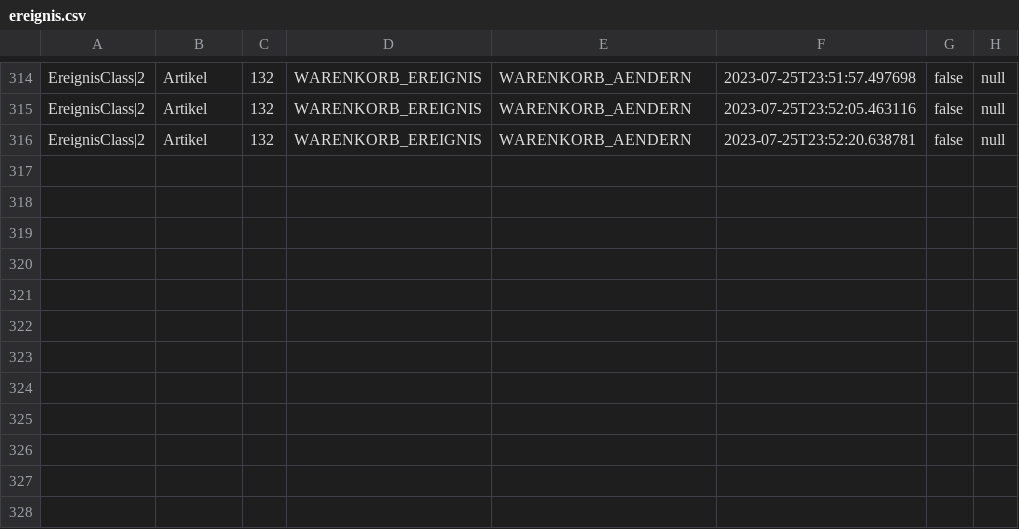
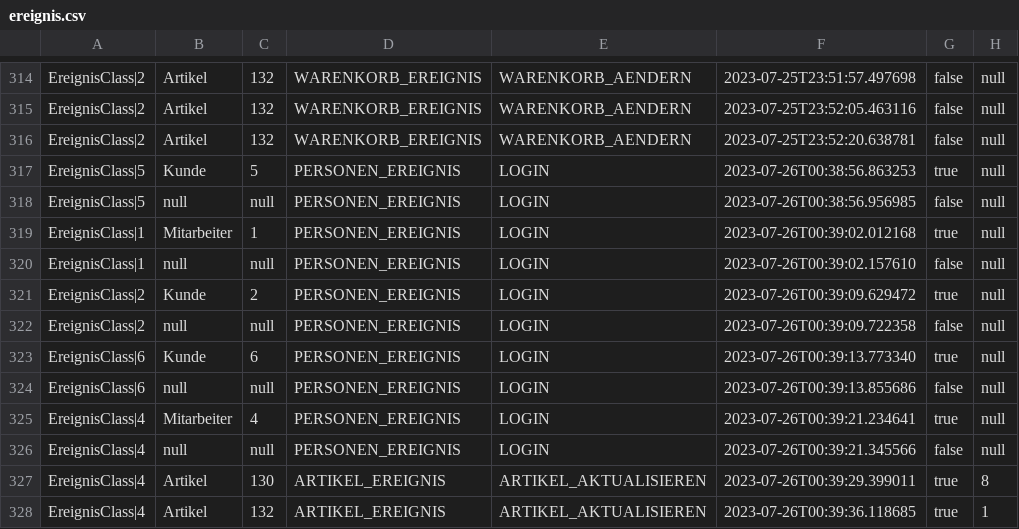
Before and after one commit to omarelhussein/EShop, a CSV file: ereignis.csv, drawn as a sheet; only a part is shown, gaps mark what is left out.

```diff
--- a/ereignis.csv
+++ b/ereignis.csv
@@ -316 +316,13 @@ EreignisClass|2;Artikel;132;WARENKORB_EREIGNIS;WARENKORB_AENDERN;2023-07-25T23:5
 EreignisClass|2;Artikel;132;WARENKORB_EREIGNIS;WARENKORB_AENDERN;2023-07-25T23:52:20.638781;false;null
+EreignisClass|5;Kunde;5;PERSONEN_EREIGNIS;LOGIN;2023-07-26T00:38:56.863253;true;null
+EreignisClass|5;null;null;PERSONEN_EREIGNIS;LOGIN;2023-07-26T00:38:56.956985;false;null
+EreignisClass|1;Mitarbeiter;1;PERSONEN_EREIGNIS;LOGIN;2023-07-26T00:39:02.012168;true;null
+EreignisClass|1;null;null;PERSONEN_EREIGNIS;LOGIN;2023-07-26T00:39:02.157610;false;null
+EreignisClass|2;Kunde;2;PERSONEN_EREIGNIS;LOGIN;2023-07-26T00:39:09.629472;true;null
+EreignisClass|2;null;null;PERSONEN_EREIGNIS;LOGIN;2023-07-26T00:39:09.722358;false;null
+EreignisClass|6;Kunde;6;PERSONEN_EREIGNIS;LOGIN;2023-07-26T00:39:13.773340;true;null
+EreignisClass|6;null;null;PERSONEN_EREIGNIS;LOGIN;2023-07-26T00:39:13.855686;false;null
+EreignisClass|4;Mitarbeiter;4;PERSONEN_EREIGNIS;LOGIN;2023-07-26T00:39:21.234641;true;null
+EreignisClass|4;null;null;PERSONEN_EREIGNIS;LOGIN;2023-07-26T00:39:21.345566;false;null
+EreignisClass|4;Artikel;130;ARTIKEL_EREIGNIS;ARTIKEL_AKTUALISIEREN;2023-07-26T00:39:29.399011;true;8
+EreignisClass|4;Artikel;132;ARTIKEL_EREIGNIS;ARTIKEL_AKTUALISIEREN;2023-07-26T00:39:36.118685;true;1
```
Also changed, not shown: artikel.csv, 11 other files.
